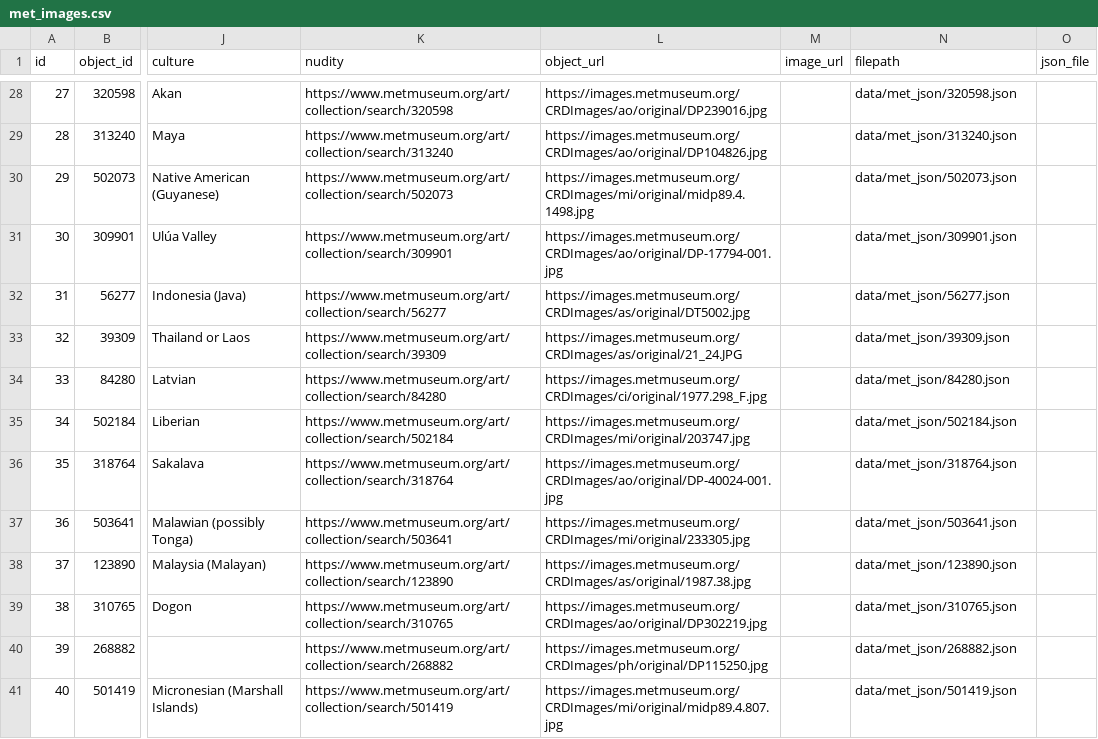
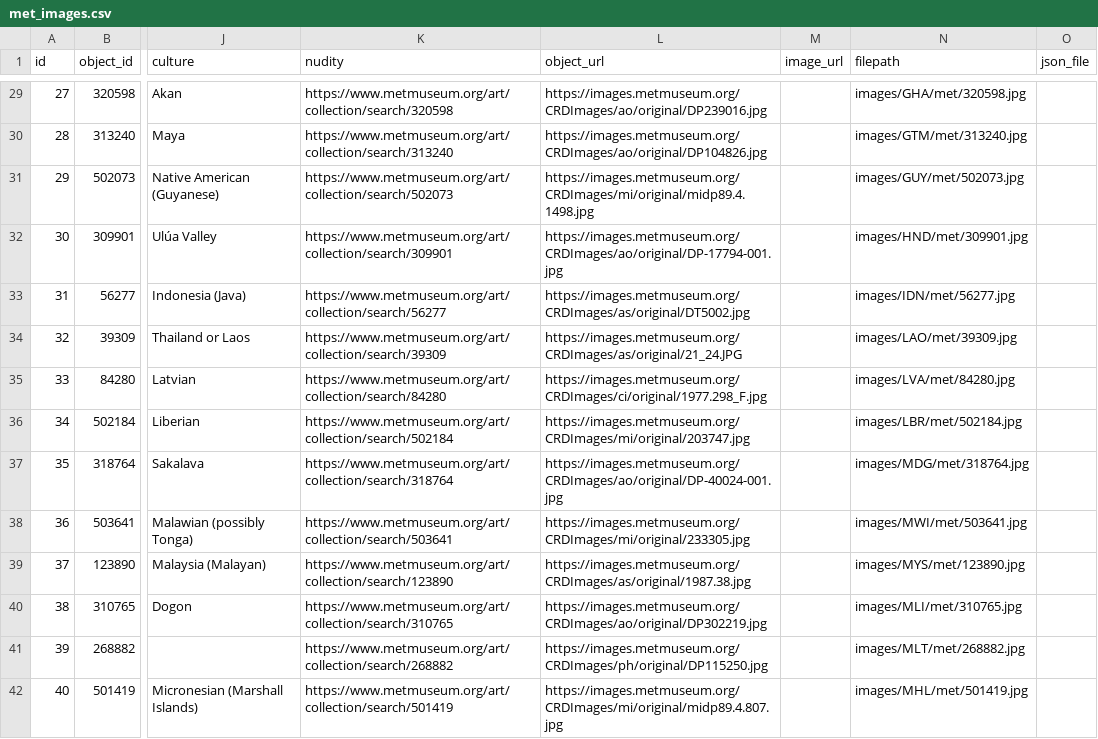
Before and after one commit to Marjolein9/art_map, a CSV file: backend/data/exports/met_images.csv, drawn as a sheet; only a part is shown, gaps mark what is left out; addresses are those after the commit; the diff covers the shown part only; the diff names each change by its address in the sheet, - before the commit and + after, or states it on an @@ line.

```diff
--- a/backend/data/exports/met_images.csv
+++ b/backend/data/exports/met_images.csv
-N29 (filepath): data/met_json/320598.json
+N29 (filepath): images/GHA/met/320598.jpg
-N30 (filepath): data/met_json/313240.json
+N30 (filepath): images/GTM/met/313240.jpg
-N31 (filepath): data/met_json/502073.json
+N31 (filepath): images/GUY/met/502073.jpg
-N32 (filepath): data/met_json/309901.json
+N32 (filepath): images/HND/met/309901.jpg
-N33 (filepath): data/met_json/56277.json
+N33 (filepath): images/IDN/met/56277.jpg
-N34 (filepath): data/met_json/39309.json
+N34 (filepath): images/LAO/met/39309.jpg
-N35 (filepath): data/met_json/84280.json
+N35 (filepath): images/LVA/met/84280.jpg
-N36 (filepath): data/met_json/502184.json
+N36 (filepath): images/LBR/met/502184.jpg
-N37 (filepath): data/met_json/318764.json
+N37 (filepath): images/MDG/met/318764.jpg
-N38 (filepath): data/met_json/503641.json
+N38 (filepath): images/MWI/met/503641.jpg
-N39 (filepath): data/met_json/123890.json
+N39 (filepath): images/MYS/met/123890.jpg
-N40 (filepath): data/met_json/310765.json
+N40 (filepath): images/MLI/met/310765.jpg
-N41 (filepath): data/met_json/268882.json
+N41 (filepath): images/MLT/met/268882.jpg
-N42 (filepath): data/met_json/501419.json
+N42 (filepath): images/MHL/met/501419.jpg
```
Also changed, not shown: 2 added rows, 2 removed rows and 62 edited cells elsewhere in this file.
